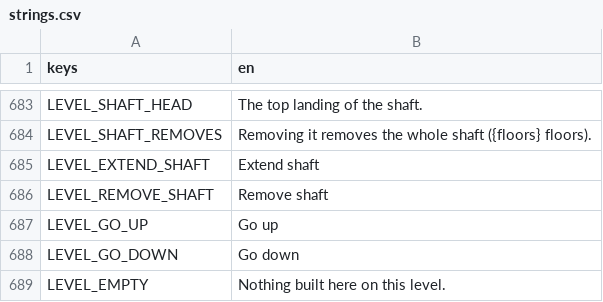
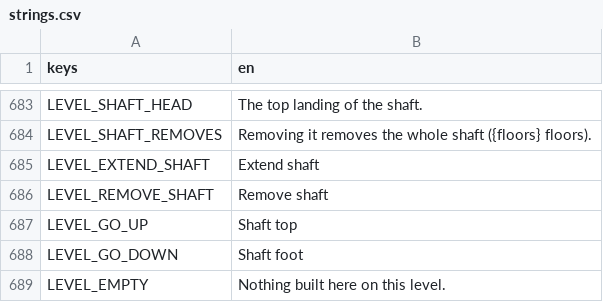
Before and after one commit to speedygtd-te/trade-empire2-frontend, a CSV file: i18n/strings.csv, drawn as a sheet; only a part is shown, gaps mark what is left out.

```diff
--- a/i18n/strings.csv
+++ b/i18n/strings.csv
@@ -686,4 +686,4 @@ LEVEL_EXTEND_SHAFT,Extend shaft
 LEVEL_REMOVE_SHAFT,Remove shaft
-LEVEL_GO_UP,Go up
-LEVEL_GO_DOWN,Go down
+LEVEL_GO_UP,Shaft top
+LEVEL_GO_DOWN,Shaft foot
 LEVEL_EMPTY,Nothing built here on this level.
```
Also changed, not shown: 6 other files.
